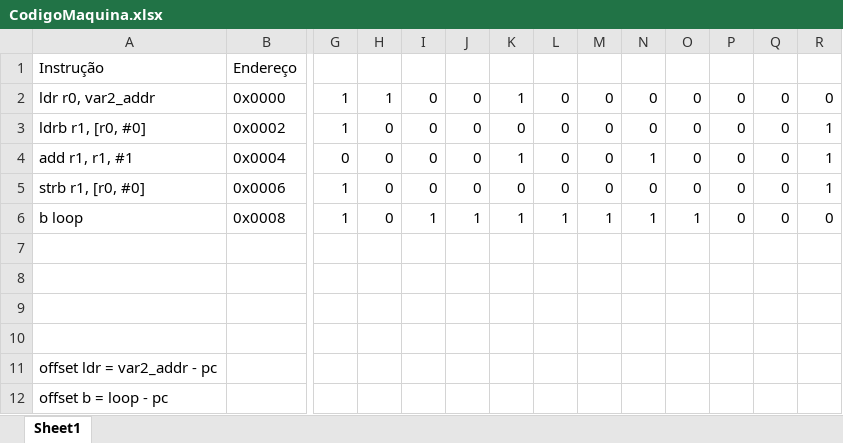
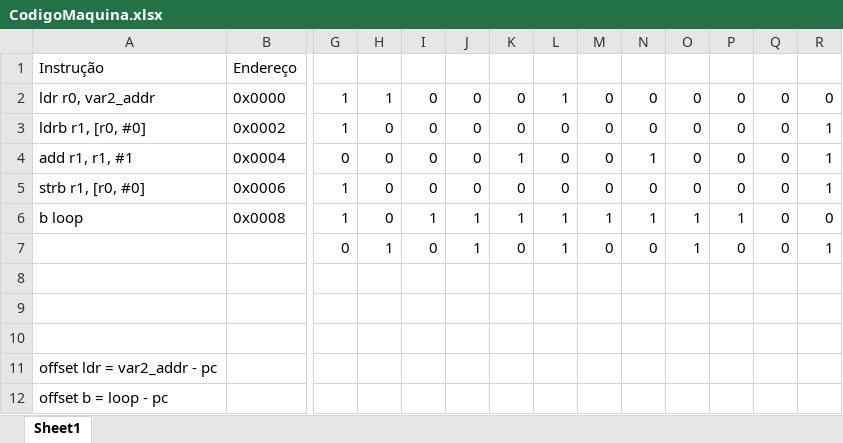
Before and after one commit to s8nm4m/AC, an Excel workbook: lab02/CodigoMaquina.xlsx, sheet Sheet1, drawn as a sheet; only a part is shown, gaps mark what is left out; values as stored, in another font and other column widths than the file's, no borders; rows hold the shown columns only; the diff covers the shown part only; the diff names each change by its address in the sheet, - before the commit and + after, or states it on an @@ line.

```diff
--- a/lab02/CodigoMaquina.xlsx (sheet Sheet1)
+++ b/lab02/CodigoMaquina.xlsx (sheet Sheet1)
-K2: 1
+K2: 0
-L2: 0
+L2: 1
-P6: 0
+P6: 1
-row 7: (empty)
+row 7:  |  | 0 | 1 | 0 | 1 | 0 | 1 | 0 | 0 | 1 | 0 | 0 | 1
```
Also changed, not shown: 16 added rows and 2 edited cells elsewhere in this sheet.
